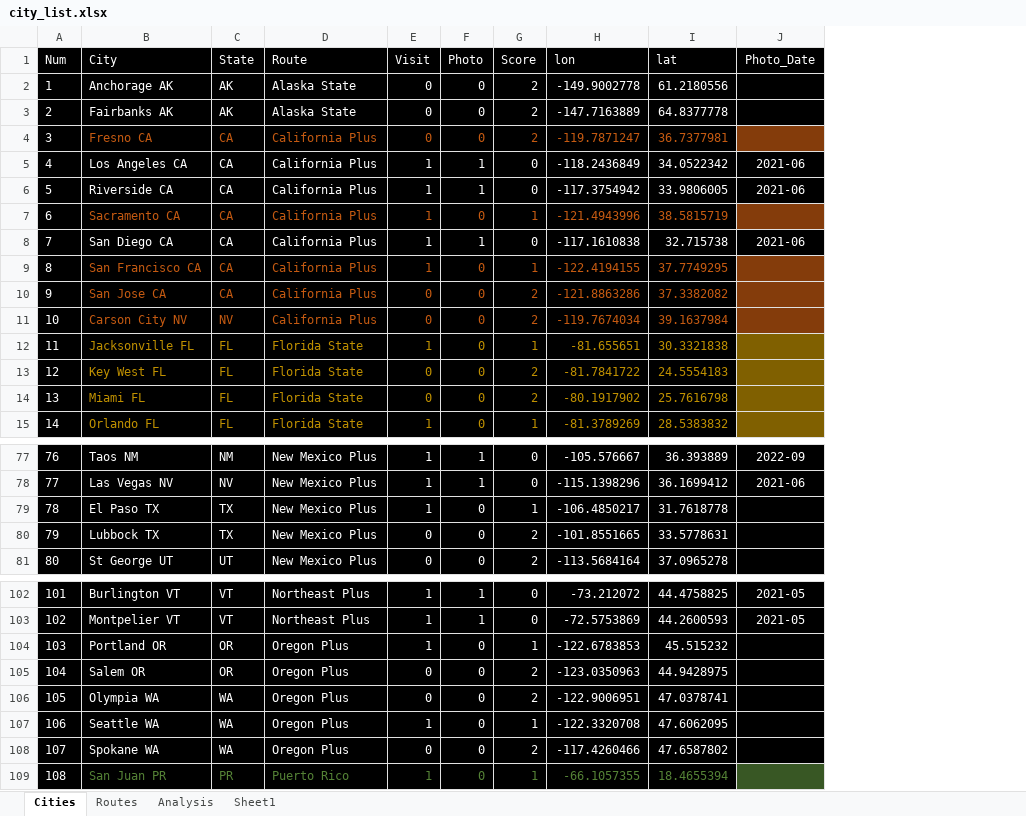
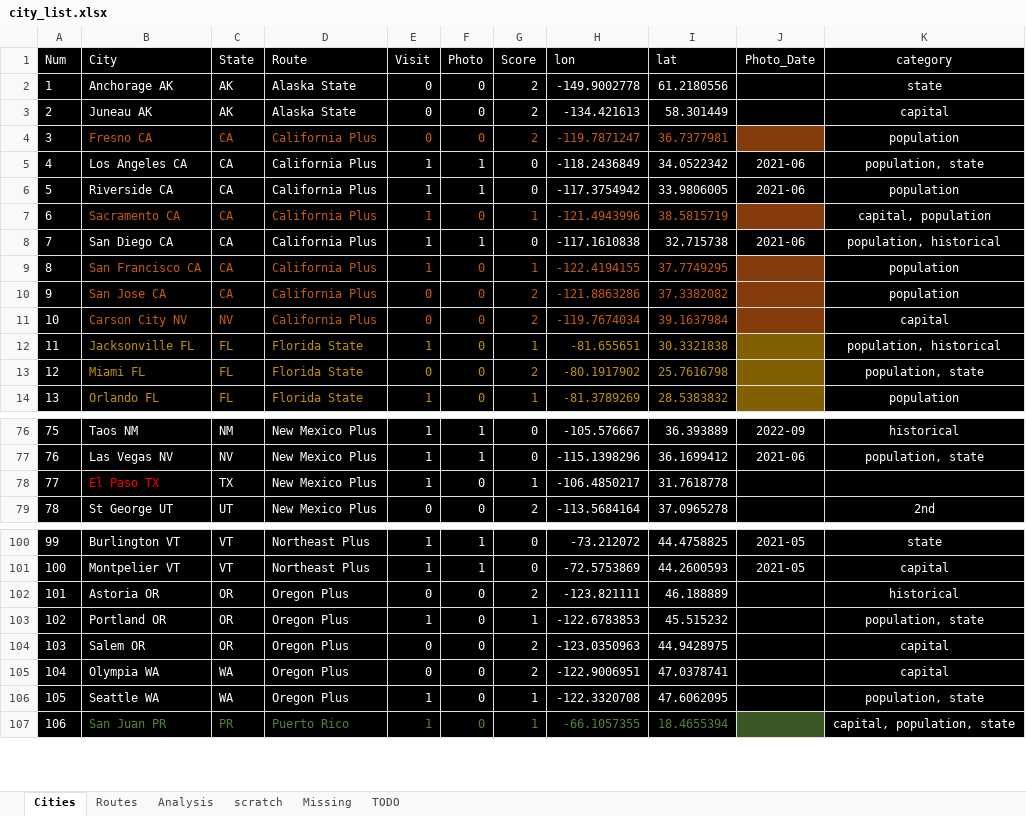
Before and after one commit to sjoshuam/us_travels, an Excel workbook: A_Input/city_list.xlsx, sheet Cities, drawn as a sheet; only a part is shown, gaps mark what is left out; values as stored, in another font and other column widths than the file's, no borders; removed rows and columns are numbered as before the commit, all else as after; the diff covers the shown part only; the diff names each change by its address in the sheet, - before the commit and + after, or states it on an @@ line.

```diff
--- a/A_Input/city_list.xlsx (sheet Cities)
+++ b/A_Input/city_list.xlsx (sheet Cities)
-sheet tab: Sheet1
+sheet tab: scratch
+sheet tab: Missing
+sheet tab: TODO
+column K (category), rows 2-14: state | capital | population | population, state | population | capital, population | population, historical | population | population | capital | population, historical | population, state | population; rows 76-79: historical | population, state |  | 2nd; rows 100-101: state | capital; rows 103-107: population, state | capital | capital | population, state | capital, population, state
-B3 (City): Fairbanks AK
+B3 (City): Juneau AK
-H3 (lon): -147.7163889
+H3 (lon): -134.421613
-I3 (lat): 64.8377778
+I3 (lat): 58.301449
-row 13: 12 | Key West FL | FL | Florida State | 0 | 0 | 2 | -81.7841722 | 24.5554183
@@ column A (Num) renumbered from row 13 down @@
-B78 text colour: #FFFFFF
+B78 text colour: #FF0000
-row 80: 79 | Lubbock TX | TX | New Mexico Plus | 0 | 0 | 2 | -101.8551665 | 33.5778631
+row 102: 101 | Astoria OR | OR | Oregon Plus | 0 | 0 | 2 | -123.821111 | 46.188889 |  | historical
-row 108: 107 | Spokane WA | WA | Oregon Plus | 0 | 0 | 2 | -117.4260466 | 47.6587802
```
Also changed, not shown: cell formats elsewhere in this sheet, sheet scratch, sheet Routes, formulas that keep their value, 5 other files.
